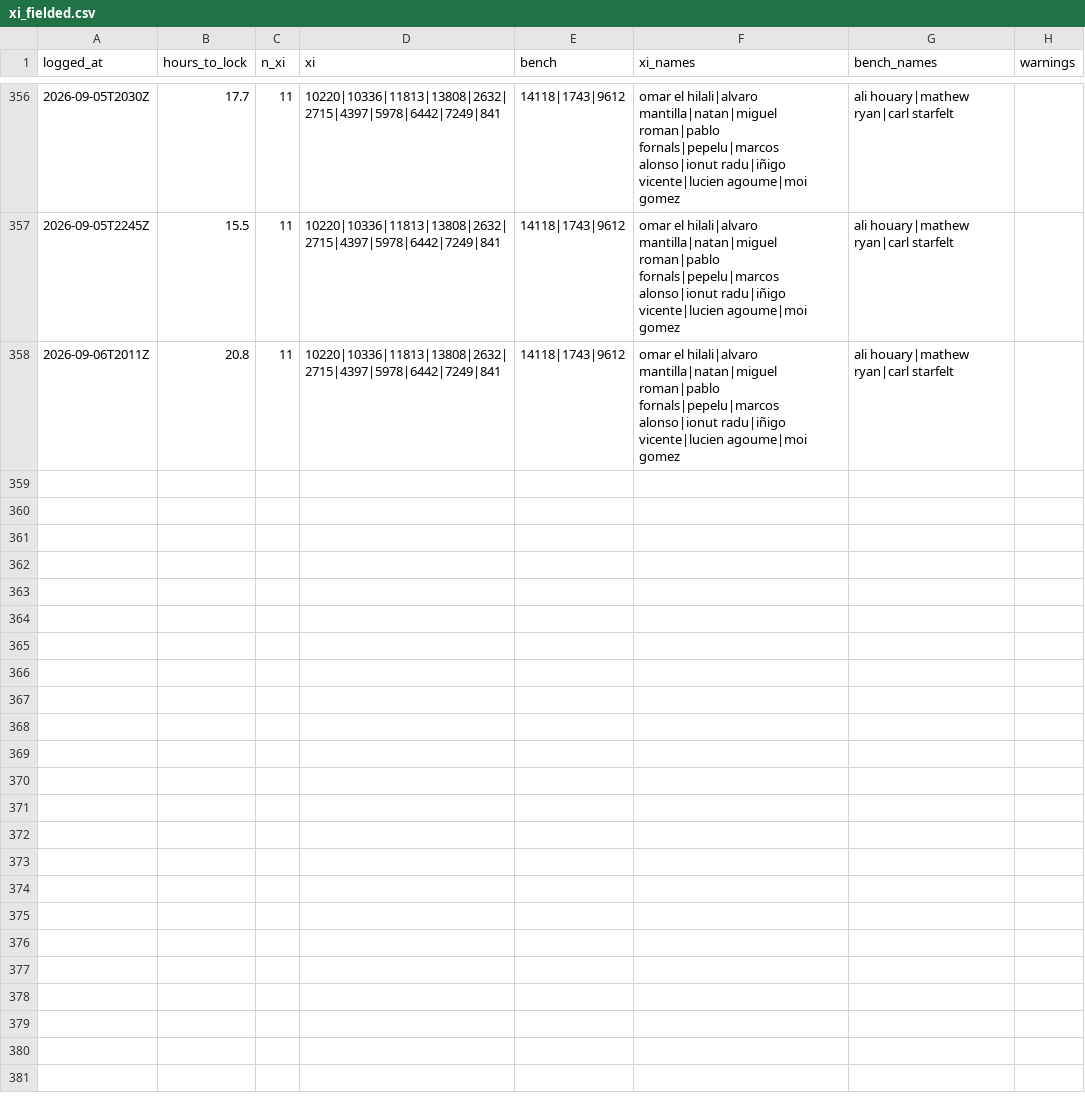
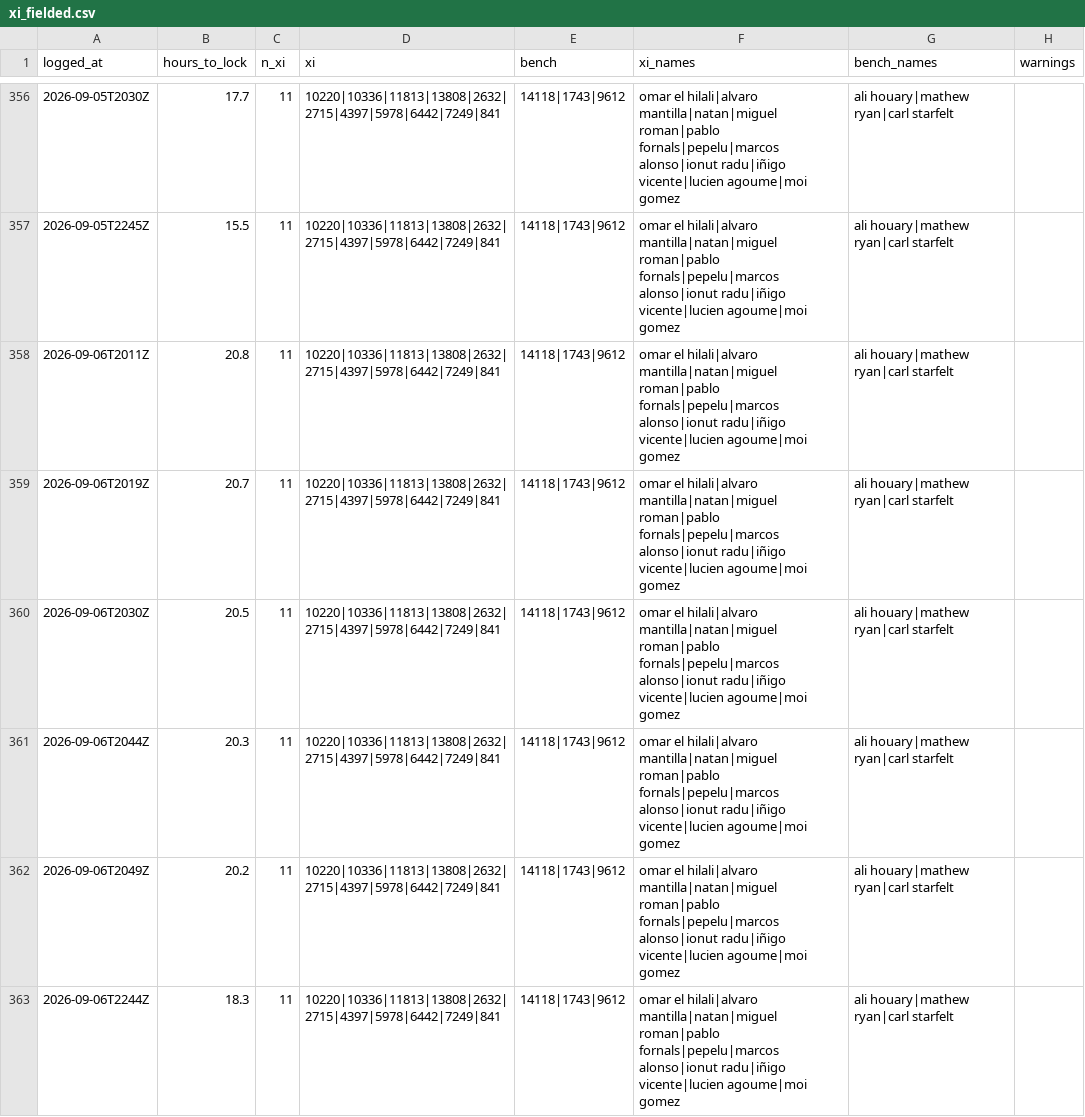
Before and after one commit to OrsM/liga_five_guys, a CSV file: data/decisions/xi_fielded.csv, drawn as a sheet; only a part is shown, gaps mark what is left out.

```diff
--- a/data/decisions/xi_fielded.csv
+++ b/data/decisions/xi_fielded.csv
@@ -358 +358,6 @@ logged_at,hours_to_lock,n_xi,xi,bench,xi_names,bench_names,warnings
 2026-09-06T2011Z,20.8,11,10220|10336|11813|13808|2632|2715|4397|5978|6442|7249|841,14118|1743|9612,omar el hilali|alvaro mantilla|natan|miguel roman|pablo fornals|pepelu|marcos alonso|ionut radu|iñigo vicente|lucien agoume|moi gomez, ali houary|mathew ryan|carl starfelt,
+2026-09-06T2019Z,20.7,11,10220|10336|11813|13808|2632|2715|4397|5978|6442|7249|841,14118|1743|9612,omar el hilali|alvaro mantilla|natan|miguel roman|pablo fornals|pepelu|marcos alonso|ionut radu|iñigo vicente|lucien agoume|moi gomez, ali houary|mathew ryan|carl starfelt,
+2026-09-06T2030Z,20.5,11,10220|10336|11813|13808|2632|2715|4397|5978|6442|7249|841,14118|1743|9612,omar el hilali|alvaro mantilla|natan|miguel roman|pablo fornals|pepelu|marcos alonso|ionut radu|iñigo vicente|lucien agoume|moi gomez, ali houary|mathew ryan|carl starfelt,
+2026-09-06T2044Z,20.3,11,10220|10336|11813|13808|2632|2715|4397|5978|6442|7249|841,14118|1743|9612,omar el hilali|alvaro mantilla|natan|miguel roman|pablo fornals|pepelu|marcos alonso|ionut radu|iñigo vicente|lucien agoume|moi gomez, ali houary|mathew ryan|carl starfelt,
+2026-09-06T2049Z,20.2,11,10220|10336|11813|13808|2632|2715|4397|5978|6442|7249|841,14118|1743|9612,omar el hilali|alvaro mantilla|natan|miguel roman|pablo fornals|pepelu|marcos alonso|ionut radu|iñigo vicente|lucien agoume|moi gomez, ali houary|mathew ryan|carl starfelt,
+2026-09-06T2244Z,18.3,11,10220|10336|11813|13808|2632|2715|4397|5978|6442|7249|841,14118|1743|9612,omar el hilali|alvaro mantilla|natan|miguel roman|pablo fornals|pepelu|marcos alonso|ionut radu|iñigo vicente|lucien agoume|moi gomez, ali houary|mathew ryan|carl starfelt,
```
Also changed, not shown: data/decisions/squad_log.csv, data/tidy/api_lineup.csv, 24 other files.
